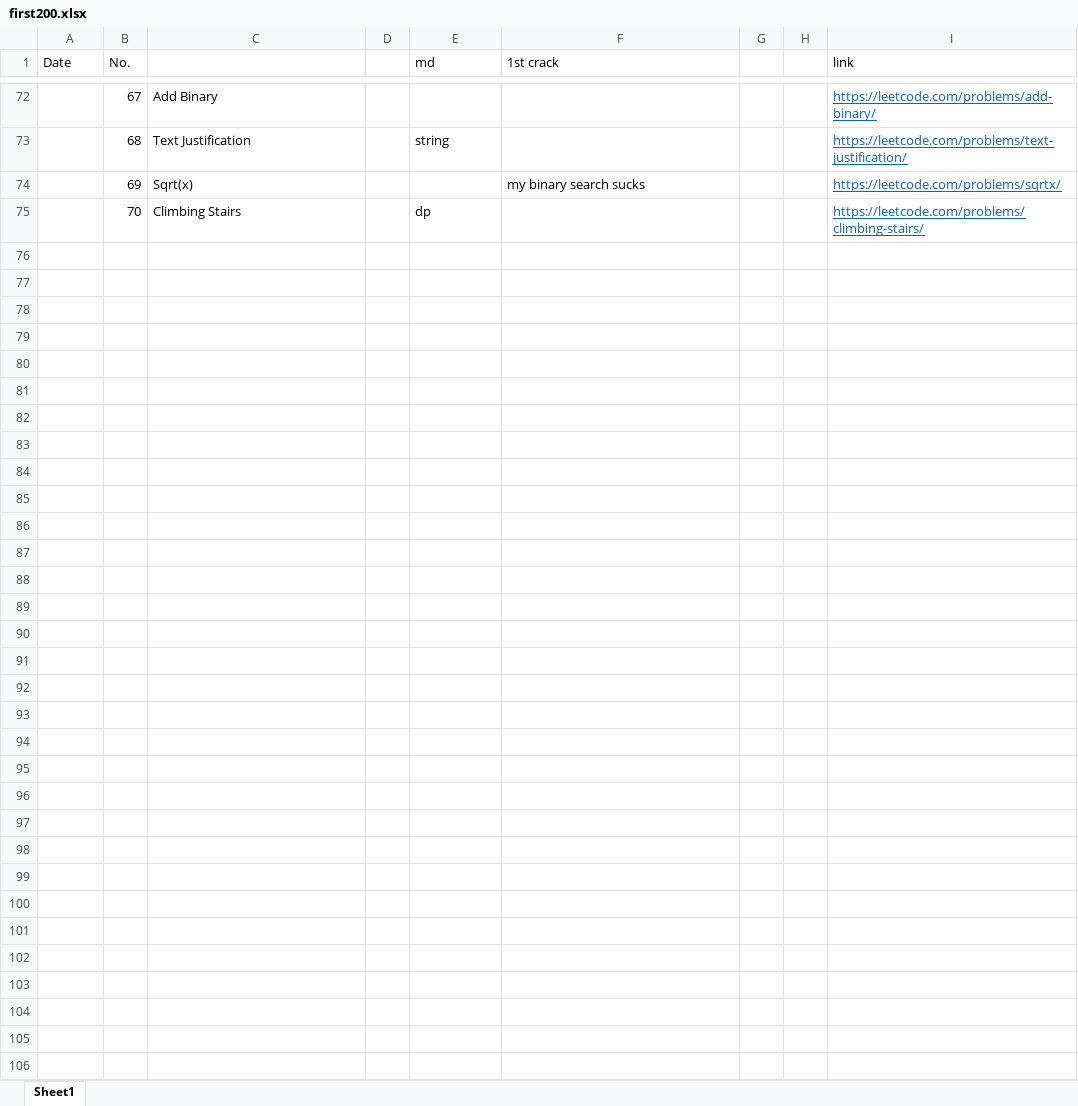
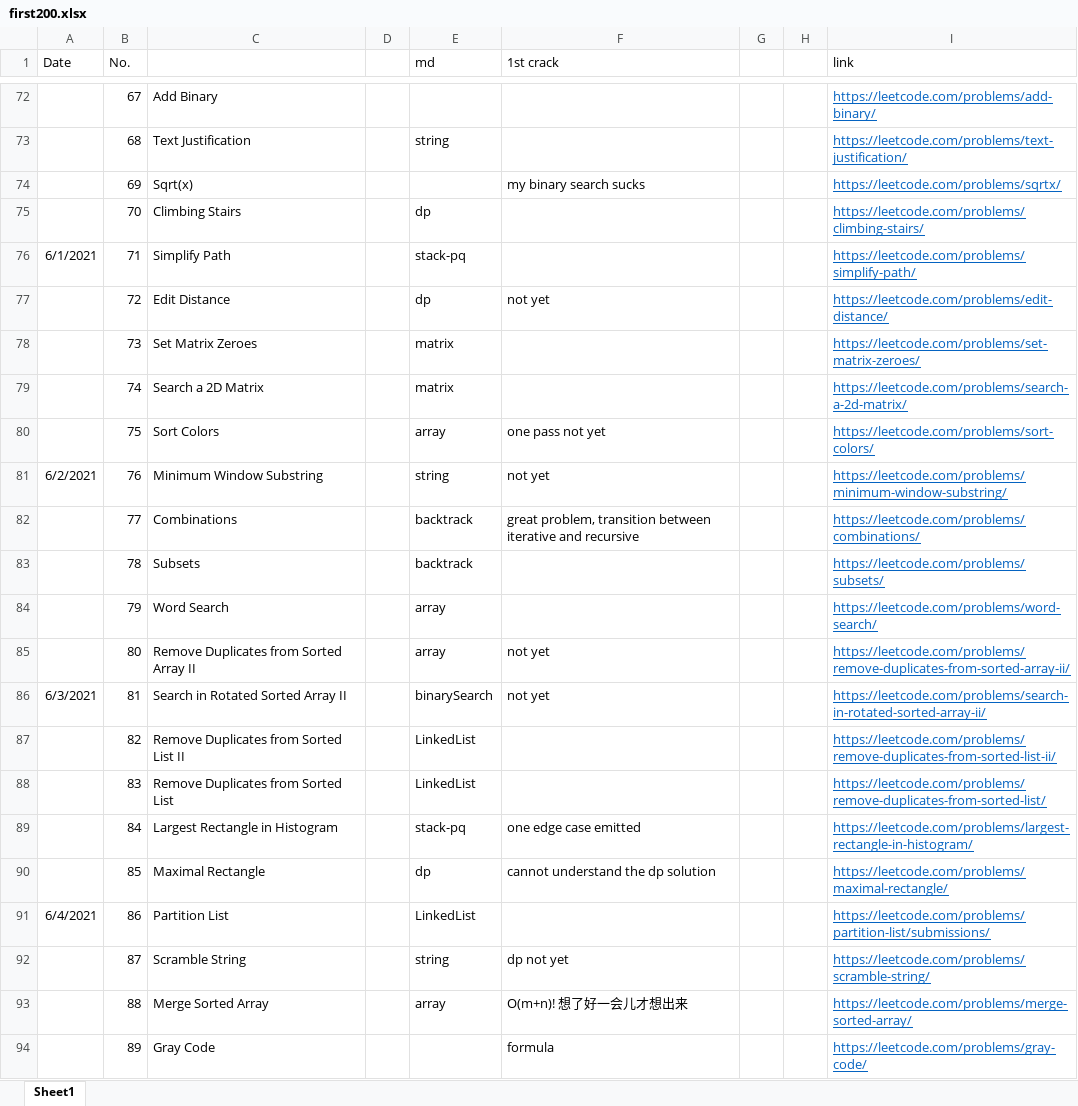
Before and after one commit to leslierere/leetcode_with_python, an Excel workbook: first200.xlsx, sheet Sheet1, drawn as a sheet; only a part is shown, gaps mark what is left out; values as stored, in another font and other column widths than the file's, no borders; the diff covers the shown part only; the diff names each change by its address in the sheet, - before the commit and + after, or states it on an @@ line.

Commit message:
done for first 100

```diff
--- a/first200.xlsx (sheet Sheet1)
+++ b/first200.xlsx (sheet Sheet1)
+row 76: 6/1/2021 | 71 | Simplify Path |  | stack-pq |  |  |  | https://leetcode.com/problems/simplify-path/
+row 77:  | 72 | Edit Distance |  | dp | not yet |  |  | https://leetcode.com/problems/edit-distance/
+row 78:  | 73 | Set Matrix Zeroes |  | matrix |  |  |  | https://leetcode.com/problems/set-matrix-zeroes/
+row 79:  | 74 | Search a 2D Matrix |  | matrix |  |  |  | https://leetcode.com/problems/search-a-2d-matrix/
+row 80:  | 75 | Sort Colors |  | array | one pass not yet |  |  | https://leetcode.com/problems/sort-colors/
+row 81: 6/2/2021 | 76 | Minimum Window Substring |  | string | not yet |  |  | https://leetcode.com/problems/minimum-window-substring/
+row 82:  | 77 | Combinations |  | backtrack | great problem, transition between iterative and recursive |  |  | https://leetcode.com/problems/combinations/
+row 83:  | 78 | Subsets |  | backtrack |  |  |  | https://leetcode.com/problems/subsets/
+row 84:  | 79 | Word Search |  | array |  |  |  | https://leetcode.com/problems/word-search/
+row 85:  | 80 | Remove Duplicates from Sorted Array II |  | array | not yet |  |  | https://leetcode.com/problems/remove-duplicates-from-sorted-array-ii/
+row 86: 6/3/2021 | 81 | Search in Rotated Sorted Array II |  | binarySearch | not yet |  |  | https://leetcode.com/problems/search-in-rotated-sorted-array-ii/
+row 87:  | 82 | Remove Duplicates from Sorted List II |  | LinkedList |  |  |  | https://leetcode.com/problems/remove-duplicates-from-sorted-list-ii/
+row 88:  | 83 | Remove Duplicates from Sorted List |  | LinkedList |  |  |  | https://leetcode.com/problems/remove-duplicates-from-sorted-list/
+row 89:  | 84 | Largest Rectangle in Histogram |  | stack-pq | one edge case emitted |  |  | https://leetcode.com/problems/largest-rectangle-in-histogram/
+row 90:  | 85 | Maximal Rectangle |  | dp | cannot understand the dp solution |  |  | https://leetcode.com/problems/maximal-rectangle/
+row 91: 6/4/2021 | 86 | Partition List |  | LinkedList |  |  |  | https://leetcode.com/problems/partition-list/submissions/
+row 92:  | 87 | Scramble String |  | string | dp not yet |  |  | https://leetcode.com/problems/scramble-string/
+row 93:  | 88 | Merge Sorted Array |  | array | O(m+n)! 想了好一会儿才想出来 |  |  | https://leetcode.com/problems/merge-sorted-array/
+row 94:  | 89 | Gray Code |  |  | formula |  |  | https://leetcode.com/problems/gray-code/
```
Also changed, not shown: 12 added rows elsewhere in this sheet, track.xlsx, 12 other files.
